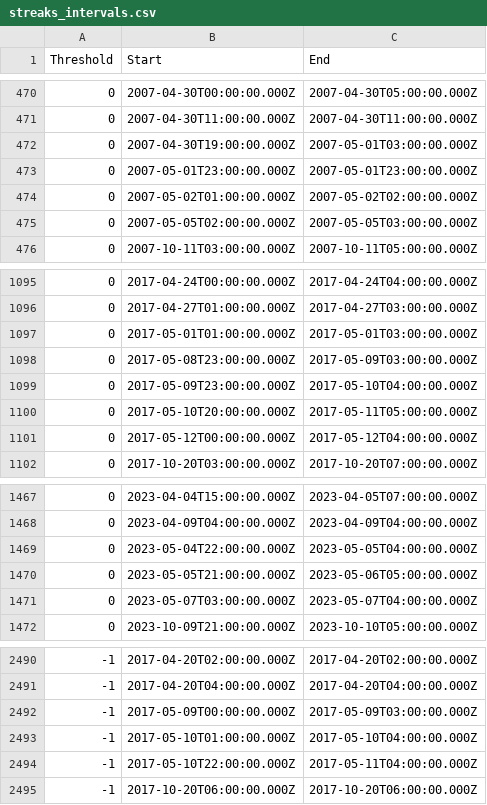
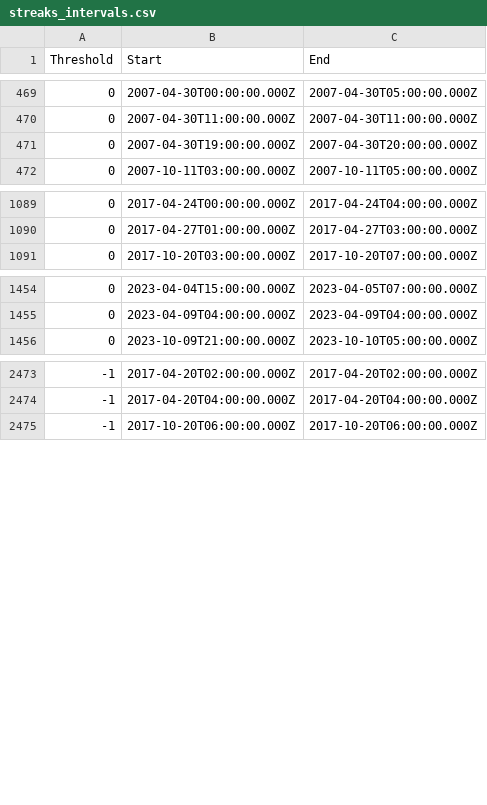
Before and after one commit to reinson/temp_streak, a CSV file: data/streaks_intervals.csv, drawn as a sheet; only a part is shown, gaps mark what is left out; the diff covers the shown part only.

```diff
--- a/data/streaks_intervals.csv
+++ b/data/streaks_intervals.csv
@@ -471,6 +470,3 @@ Threshold,Start,End
 0,2007-04-30T11:00:00.000Z,2007-04-30T11:00:00.000Z
-0,2007-04-30T19:00:00.000Z,2007-05-01T03:00:00.000Z
-0,2007-05-01T23:00:00.000Z,2007-05-01T23:00:00.000Z
-0,2007-05-02T01:00:00.000Z,2007-05-02T02:00:00.000Z
-0,2007-05-05T02:00:00.000Z,2007-05-05T03:00:00.000Z
+0,2007-04-30T19:00:00.000Z,2007-04-30T20:00:00.000Z
 0,2007-10-11T03:00:00.000Z,2007-10-11T05:00:00.000Z
@@ -1096,7 +1090,2 @@ Threshold,Start,End
 0,2017-04-27T01:00:00.000Z,2017-04-27T03:00:00.000Z
-0,2017-05-01T01:00:00.000Z,2017-05-01T03:00:00.000Z
-0,2017-05-08T23:00:00.000Z,2017-05-09T03:00:00.000Z
-0,2017-05-09T23:00:00.000Z,2017-05-10T04:00:00.000Z
-0,2017-05-10T20:00:00.000Z,2017-05-11T05:00:00.000Z
-0,2017-05-12T00:00:00.000Z,2017-05-12T04:00:00.000Z
 0,2017-10-20T03:00:00.000Z,2017-10-20T07:00:00.000Z
@@ -1468,5 +1455,2 @@ Threshold,Start,End
 0,2023-04-09T04:00:00.000Z,2023-04-09T04:00:00.000Z
-0,2023-05-04T22:00:00.000Z,2023-05-05T04:00:00.000Z
-0,2023-05-05T21:00:00.000Z,2023-05-06T05:00:00.000Z
-0,2023-05-07T03:00:00.000Z,2023-05-07T04:00:00.000Z
 0,2023-10-09T21:00:00.000Z,2023-10-10T05:00:00.000Z
@@ -2491,5 +2474,2 @@ Threshold,Start,End
 -1,2017-04-20T04:00:00.000Z,2017-04-20T04:00:00.000Z
--1,2017-05-09T00:00:00.000Z,2017-05-09T03:00:00.000Z
--1,2017-05-10T01:00:00.000Z,2017-05-10T04:00:00.000Z
--1,2017-05-10T22:00:00.000Z,2017-05-11T04:00:00.000Z
 -1,2017-10-20T06:00:00.000Z,2017-10-20T06:00:00.000Z
```
Also changed, not shown: 14 removed rows elsewhere in this file, data/toravere_intervals.csv, 5 other files.
